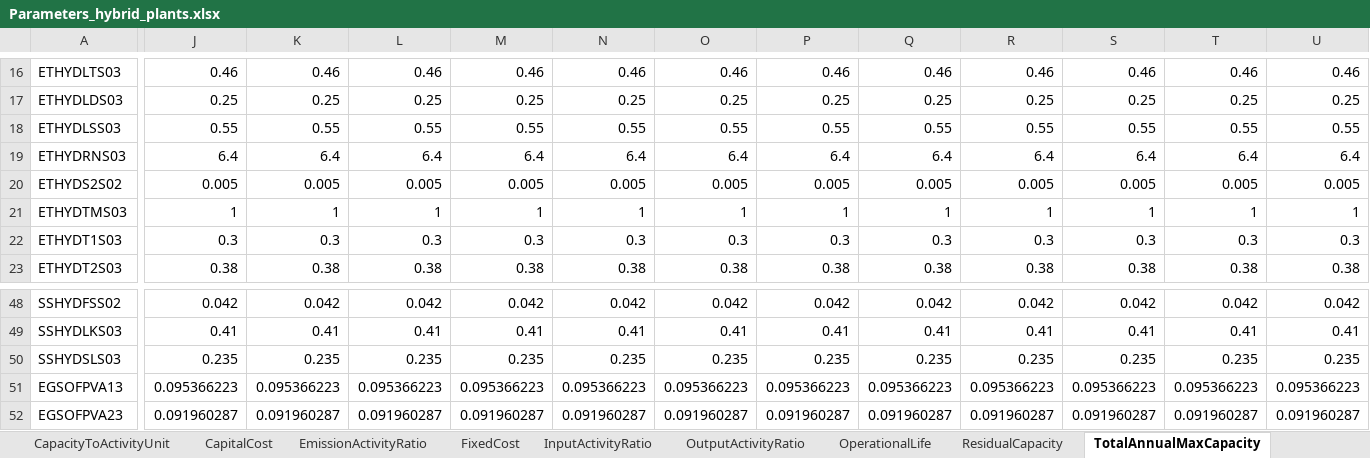
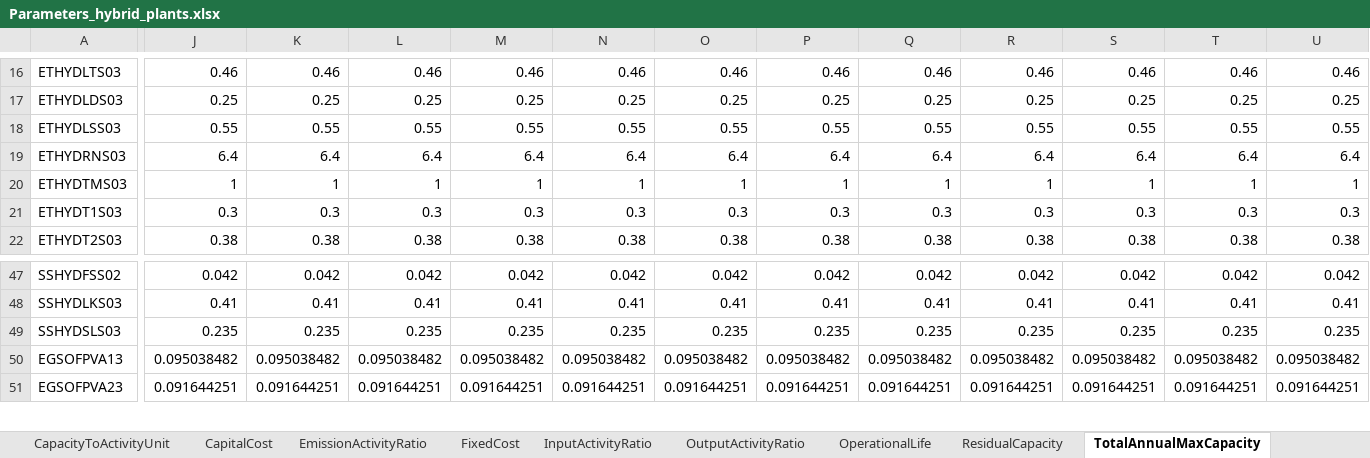
Before and after one commit to apieruzzi/TEMBA_FPV, an Excel workbook: HydroFPV_plants/InputFilesCreation/main/Parameters_hybrid_plants.xlsx, sheet TotalAnnualMaxCapacity, drawn as a sheet; only a part is shown, gaps mark what is left out; values as stored, in another font and other column widths than the file's, no borders; removed rows and columns are numbered as before the commit, all else as after; rows hold the shown columns only; the diff covers the shown part only; the diff names each change by its address in the sheet, - before the commit and + after, or states it on an @@ line.

Commit message:
changes model
- Added capacity of one tech unit
- Added capital cost disaggregation for hydro
- Added constraints for existing dams between 2015 and 2023

```diff
--- a/HydroFPV_plants/InputFilesCreation/main/Parameters_hybrid_plants.xlsx (sheet TotalAnnualMaxCapacity)
+++ b/HydroFPV_plants/InputFilesCreation/main/Parameters_hybrid_plants.xlsx (sheet TotalAnnualMaxCapacity)
-row 20: ETHYDS2S02 | 0.005 | 0.005 | 0.005 | 0.005 | 0.005 | 0.005 | 0.005 | 0.005 | 0.005 | 0.005 | 0.005 | 0.005
-J50: 0.095366223
+J50: 0.095038482
-K50: 0.095366223
+K50: 0.095038482
-L50: 0.095366223
+L50: 0.095038482
-M50: 0.095366223
+M50: 0.095038482
-N50: 0.095366223
+N50: 0.095038482
-O50: 0.095366223
+O50: 0.095038482
-P50: 0.095366223
+P50: 0.095038482
-Q50: 0.095366223
+Q50: 0.095038482
-R50: 0.095366223
+R50: 0.095038482
-S50: 0.095366223
+S50: 0.095038482
-T50: 0.095366223
+T50: 0.095038482
-U50: 0.095366223
+U50: 0.095038482
-J51: 0.091960287
+J51: 0.091644251
-K51: 0.091960287
+K51: 0.091644251
-L51: 0.091960287
+L51: 0.091644251
-M51: 0.091960287
+M51: 0.091644251
-N51: 0.091960287
+N51: 0.091644251
-O51: 0.091960287
+O51: 0.091644251
-P51: 0.091960287
+P51: 0.091644251
-Q51: 0.091960287
+Q51: 0.091644251
-R51: 0.091960287
+R51: 0.091644251
-S51: 0.091960287
+S51: 0.091644251
-T51: 0.091960287
+T51: 0.091644251
-U51: 0.091960287
+U51: 0.091644251
```
Also changed, not shown: 1 added row, 1 removed row and 1752 edited cells elsewhere in this sheet, sheet CapitalCost, sheet TotalAnnualMaxCapacityInvestmen, sheet CapacityFactor, sheet OutputActivityRatio, sheet InputActivityRatio, sheet EmissionActivityRatio, 7 more sheets, other sheet tabs, HydroFPV_plants/CombinedTechsCreation/CombinedHydroSolar.xlsx, HydroFPV_plants/InputFilesCreation/other input files/readable.xlsx, 12 other files.
